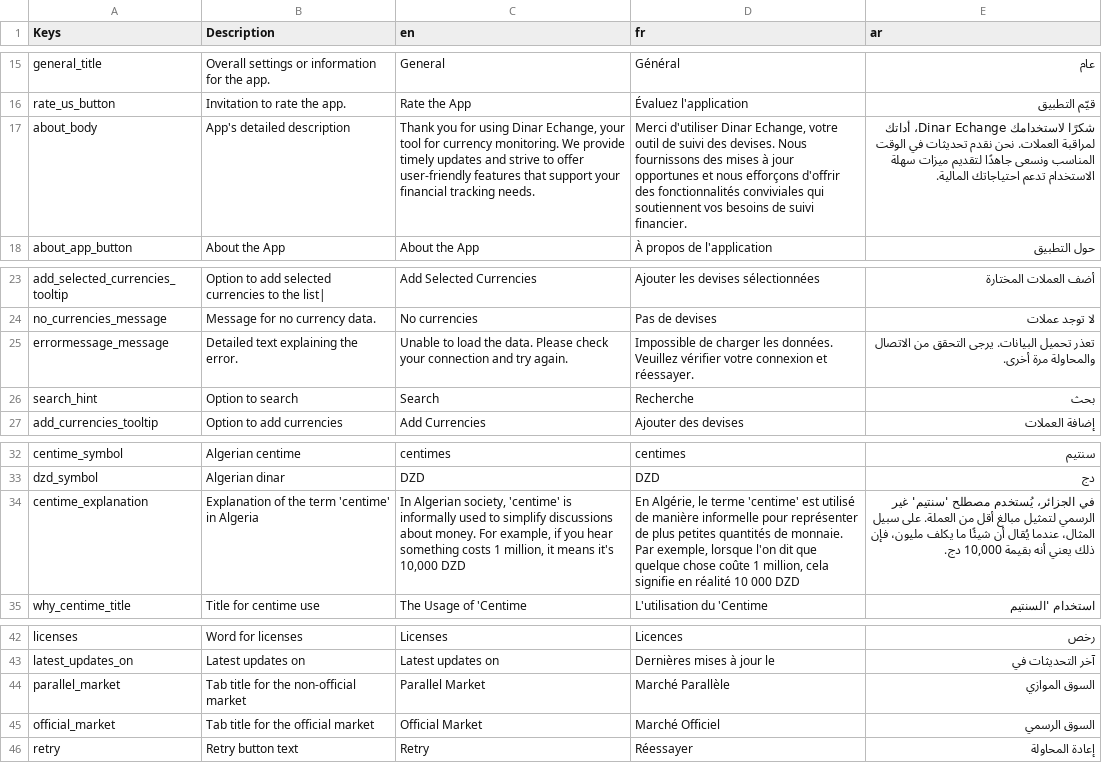
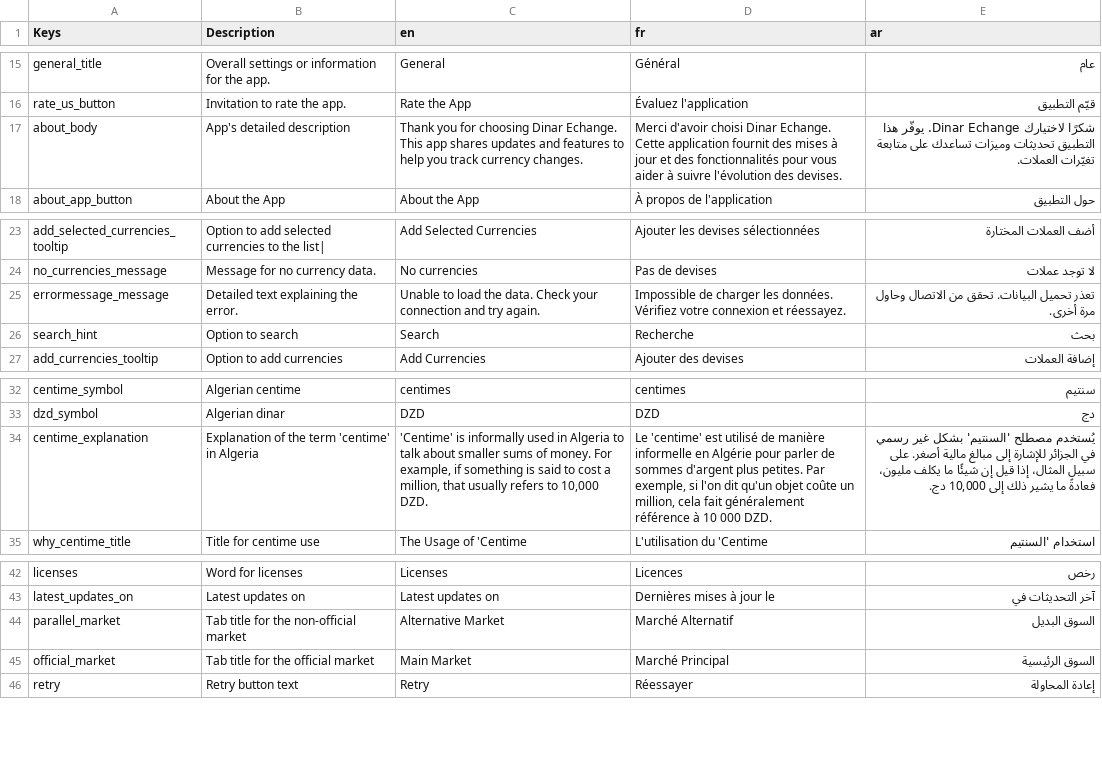
Before and after one commit to lyestarzalt/Dinar-Echange, a CSV file: assets/multilingual_content.csv, drawn as a sheet; only a part is shown, gaps mark what is left out; the diff names each change by its address in the sheet, - before the commit and + after, or states it on an @@ line.

Commit message:
fix(i18n): update multilingual content for clarity and consistency

```diff
--- a/assets/multilingual_content.csv
+++ b/assets/multilingual_content.csv
-C17 (en): …you for using Dinar Echange, your tool for currency monitoring. We provide timely updates and strive to offer user-friendly features that support your financial tracking needs.
+C17 (en): …you for choosing Dinar Echange. This app shares updates and features to help you track currency changes.
-D17 (fr): Merci d'utiliser Dinar Echange, votre outil de suivi des devises. Nous fournissons des mises à jour opportunes et nous efforçons d'offrir des fonctionnalités conviviales qui soutiennent vos besoins de suivi financier.
+D17 (fr): Merci d'avoir choisi Dinar Echange. Cette application fournit des mises à jour et des fonctionnalités pour vous aider à suivre l'évolution des devises.
-E17 (ar): شكرًا لاستخدامك Dinar Echange، أداتك لمراقبة العملات. نحن نقدم تحديثات في الوقت المناسب ونسعى جاهدًا لتقديم ميزات سهلة الاستخدام تدعم احتياجاتك المالية.
+E17 (ar): شكرًا لاختيارك Dinar Echange. يوفّر هذا التطبيق تحديثات وميزات تساعدك على متابعة تغيّرات العملات.
-C25 (en): …the data. Please check your connection…
+C25 (en): …the data. Check your connection…
-D25 (fr): …les données. Veuillez vérifier votre connexion et réessayer.
+D25 (fr): …les données. Vérifiez votre connexion et réessayez.
-E25 (ar): …تحميل البيانات. يرجى التحقق من الاتصال والمحاولة مرة أخرى.
+E25 (ar): …تحميل البيانات. تحقق من الاتصال وحاول مرة أخرى.
-C34 (en): In Algerian society, 'centime' is informally used to simplify discussions about money. For example, if you hear something costs 1 million, it means it's 10,000 DZD
+C34 (en): 'Centime' is informally used in Algeria to talk about smaller sums of money. For example, if something is said to cost a million, that usually refers to 10,000 DZD.
-D34 (fr): En Algérie, le terme 'centime' est utilisé de manière informelle pour représenter de plus petites quantités de monnaie. Par exemple, lorsque l'on dit que quelque chose coûte 1 million, cela signifie en réalité 10 000 DZD
+D34 (fr): Le 'centime' est utilisé de manière informelle en Algérie pour parler de sommes d'argent plus petites. Par exemple, si l'on dit qu'un objet coûte un million, cela fait généralement référence à 10 000 DZD.
-E34 (ar): في الجزائر، يُستخدم مصطلح 'سنتيم' غير الرسمي لتمثيل مبالغ أقل من العملة. على سبيل المثال، عندما يُقال أن شيئًا ما يكلف مليون، فإن ذلك يعني أنه بقيمة 10,000 دج.
+E34 (ar): يُستخدم مصطلح 'السنتيم' بشكل غير رسمي في الجزائر للإشارة إلى مبالغ مالية أصغر. على سبيل المثال، إذا قيل إن شيئًا ما يكلف مليون، فعادةً ما يشير ذلك إلى 10,000 دج.
-C44 (en): Parallel Market
+C44 (en): Alternative Market
-D44 (fr): Marché Parallèle
+D44 (fr): Marché Alternatif
-E44 (ar): السوق الموازي
+E44 (ar): السوق البديل
-C45 (en): Official Market
+C45 (en): Main Market
-D45 (fr): Marché Officiel
+D45 (fr): Marché Principal
-E45 (ar): السوق الرسمي
+E45 (ar): السوق الرئيسية
```
